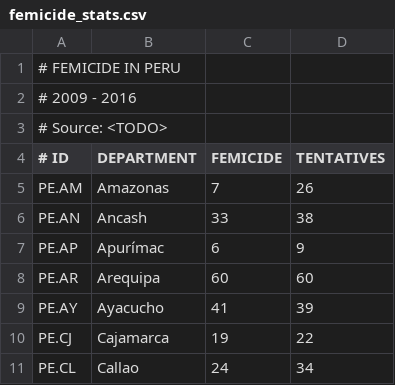
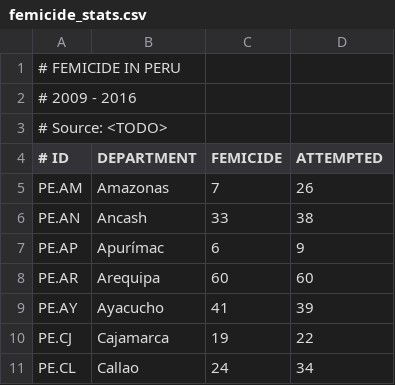
Before and after one commit to softbutterfly/femicide-map-peru, a CSV file: static/data/femicide_stats.csv, drawn as a sheet; only a part is shown.

Commit message:
Femicide Map - Perú
Change log:
  * Corrrect version of D3 and topojson in localhost
  * Almost complete map design

Modified files:
  * modified:   index.html
  * modified:   static/css/app.css
  * modified:   static/data/femicide_stats.csv
  * modified:   static/data/femicide_stats.json
  * new file:   static/img/coffin.svg
  * new file:   static/img/knife.svg
  * modified:   static/js/app.js
  * modified:   static/js/d3.js
  * modified:   static/js/datamaps.per.js
  * modified:   static/js/topojson.js

```diff
--- a/static/data/femicide_stats.csv
+++ b/static/data/femicide_stats.csv
@@ -3,3 +3,3 @@
 # Source: <TODO>
-#   ID,      DEPARTMENT,     FEMICIDE,   TENTATIVES
+#   ID,      DEPARTMENT,     FEMICIDE,    ATTEMPTED
     PE.AM,   Amazonas,              7,           26
```
Also changed, not shown: 9 other files.
